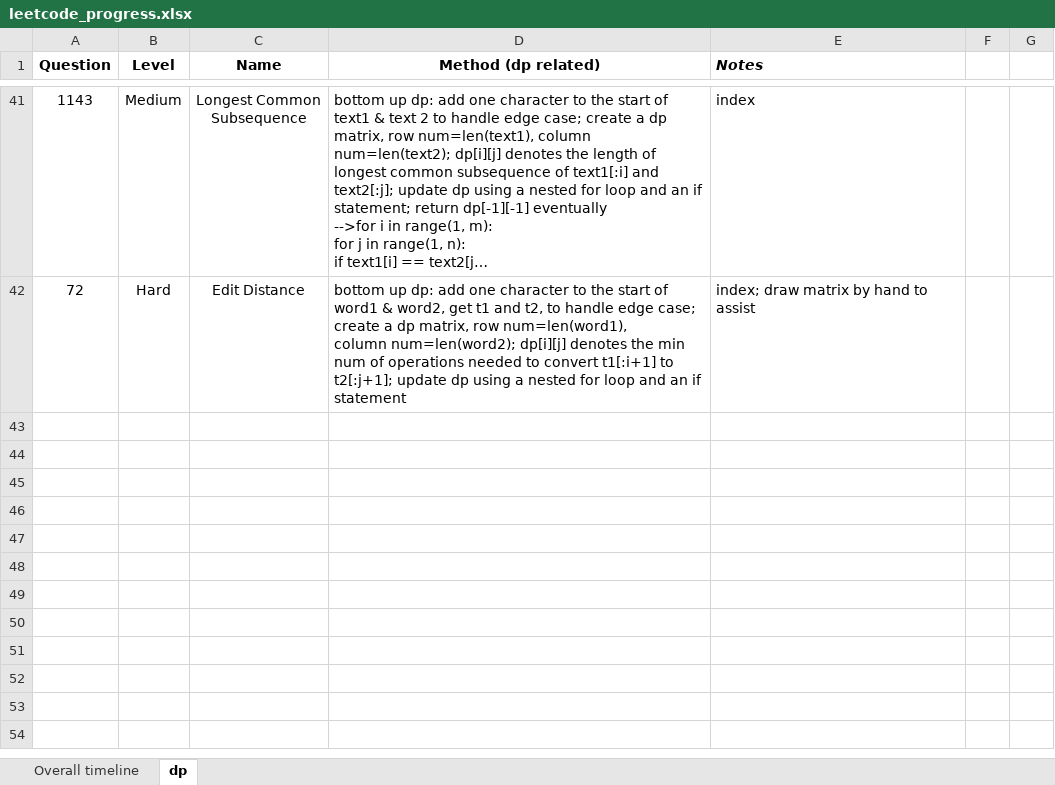
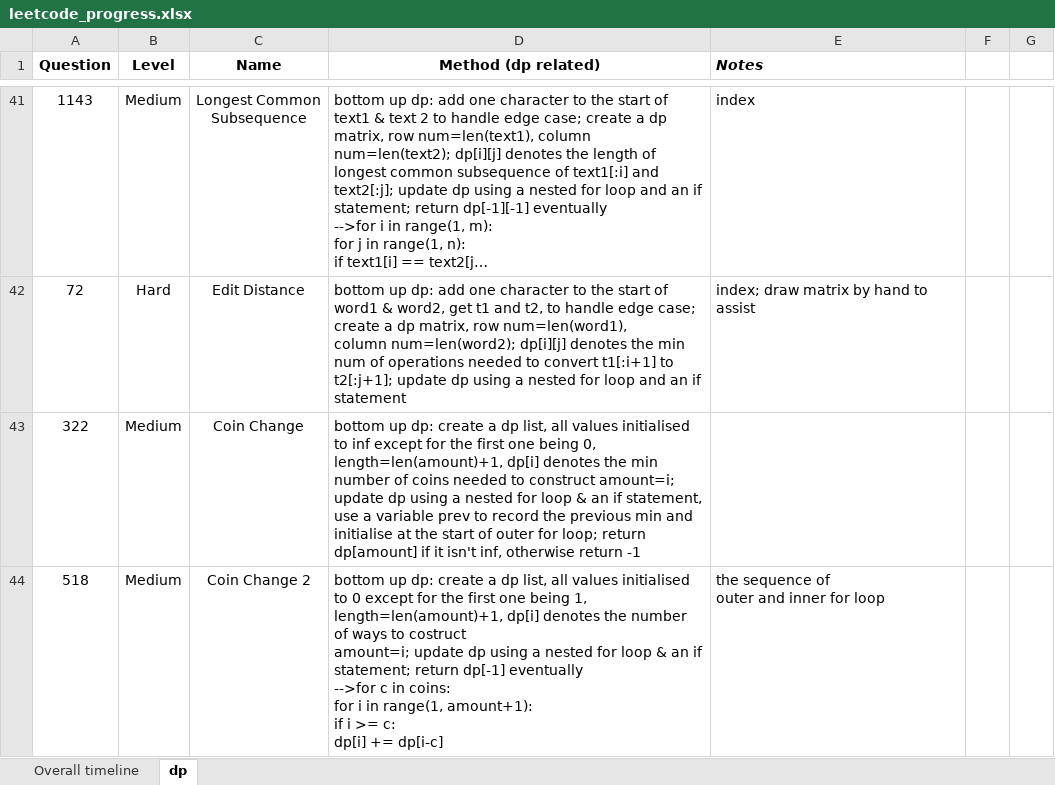
Before and after one commit to JessyZhang533/Leetcode, an Excel workbook: leetcode_progress.xlsx, sheet dp, drawn as a sheet; only a part is shown, gaps mark what is left out; long unchanged cells end in …; values as stored, in another font and other column widths than the file's, no borders; conditional formats not drawn; ↵ is a line break in a cell; the diff names each change by its address in the sheet, - before the commit and + after, or states it on an @@ line.

```diff
--- a/leetcode_progress.xlsx (sheet dp)
+++ b/leetcode_progress.xlsx (sheet dp)
+row 43: 322 | Medium | Coin Change | bottom up dp: create a dp list, all values initialised to inf except for the first one being 0, length=len(amount)+1, dp[i] denotes the min number of coins needed to construct amount=i; update dp using a nested for loop & an if statement, use a variable prev to record the previous min and initialise at the start of outer for loop; return dp[amount] if it isn't inf, otherwise return -1
+row 44: 518 | Medium | Coin Change 2 | bottom up dp: create a dp list, all values initialised to 0 except for the first one being 1, length=len(amount)+1, dp[i] denotes the number of ways to costruct ↵ amount=i; update dp using a nested for loop & an if statement; return dp[-1] eventually ↵ -->for c in coins: ↵ for i in range(1, amount+1): ↵ if i >= c: ↵ dp[i] += dp[i-c] | the sequence of ↵ outer and inner for loop
```
Also changed, not shown: sheet Overall timeline, 1 other file.
